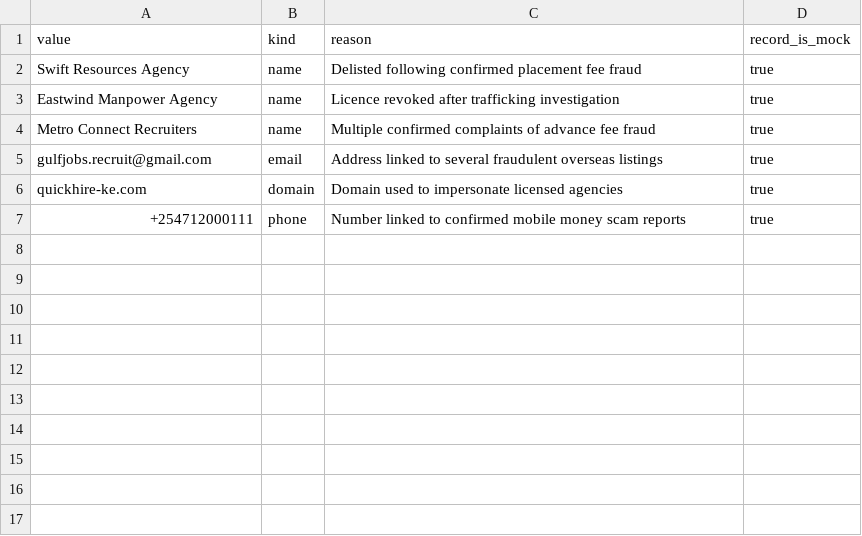
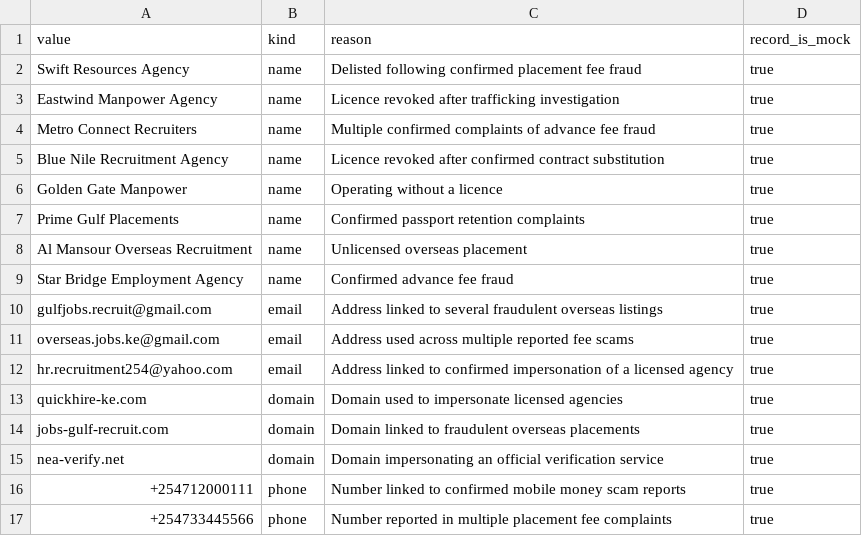
Before and after one commit to group2DS/job-scam-detection, a CSV file: data/external/blacklist.csv, drawn as a sheet.

```diff
--- a/data/external/blacklist.csv
+++ b/data/external/blacklist.csv
@@ -4,4 +4,14 @@ Eastwind Manpower Agency,name,Licence revoked after trafficking investigation,tr
 Metro Connect Recruiters,name,Multiple confirmed complaints of advance fee fraud,true
+Blue Nile Recruitment Agency,name,Licence revoked after confirmed contract substitution,true
+Golden Gate Manpower,name,Operating without a licence,true
+Prime Gulf Placements,name,Confirmed passport retention complaints,true
+Al Mansour Overseas Recruitment,name,Unlicensed overseas placement,true
+Star Bridge Employment Agency,name,Confirmed advance fee fraud,true
 gulfjobs.recruit@gmail.com,email,Address linked to several fraudulent overseas listings,true
+overseas.jobs.ke@gmail.com,email,Address used across multiple reported fee scams,true
+hr.recruitment254@yahoo.com,email,Address linked to confirmed impersonation of a licensed agency,true
 quickhire-ke.com,domain,Domain used to impersonate licensed agencies,true
+jobs-gulf-recruit.com,domain,Domain linked to fraudulent overseas placements,true
+nea-verify.net,domain,Domain impersonating an official verification service,true
 +254712000111,phone,Number linked to confirmed mobile money scam reports,true
++254733445566,phone,Number reported in multiple placement fee complaints,true
```
Also changed, not shown: data/external/agency_registry.csv, data/external/company_registry.csv, 3 other files.
